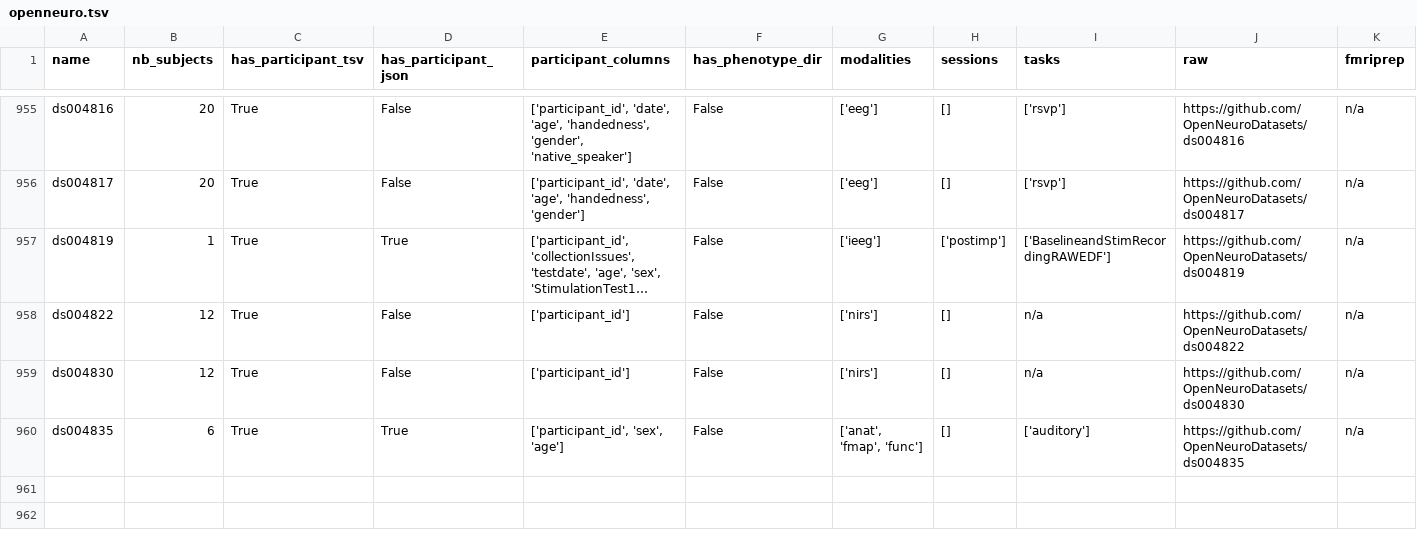
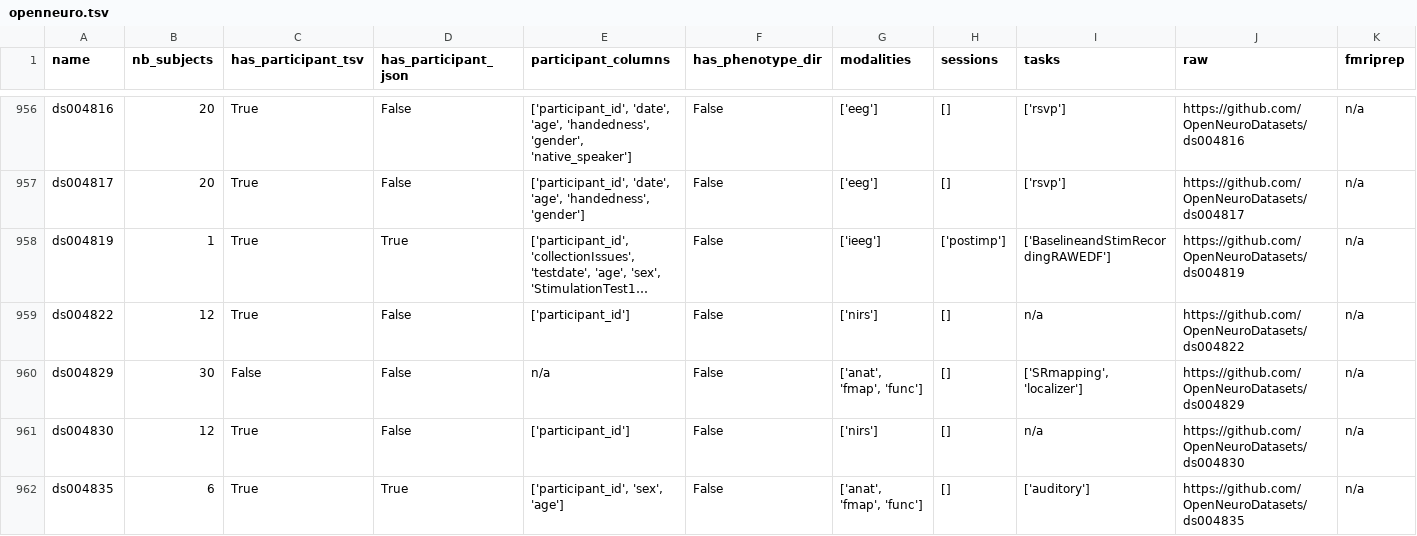
Before and after one commit to neurodatascience/cohort_creator, a TSV file: cohort_creator/data/openneuro.tsv, drawn as a sheet; only a part is shown, gaps mark what is left out; long unchanged cells end in …; rows hold the shown columns only; the diff covers the shown part only; the diff names each change by its address in the sheet, - before the commit and + after, or states it on an @@ line.

Commit message:
BIDS schema update

```diff
--- a/cohort_creator/data/openneuro.tsv
+++ b/cohort_creator/data/openneuro.tsv
+row 960: ds004829 | 30 | False | False | n/a | False | ['anat', 'fmap', 'func'] | [] | ['SRmapping', 'localizer'] | https://github.com/OpenNeuroDatasets/ds004829 | n/a
```
Also changed, not shown: 2 added rows elsewhere in this file.
